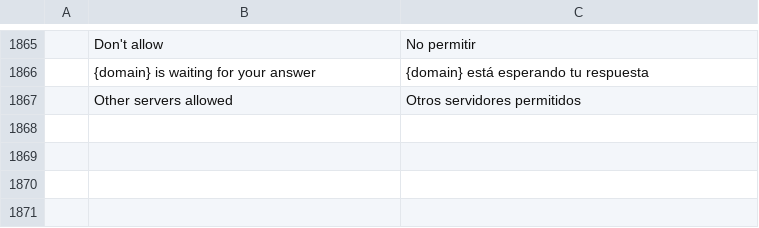
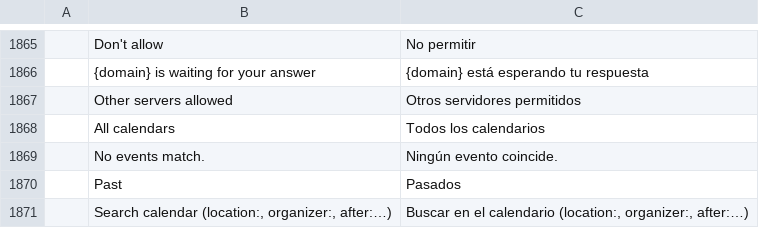
Before and after one commit to dgaudin/quatrelle, a TSV file: crates/ui-egui/src/i18n/es.tsv, drawn as a sheet; only a part is shown, gaps mark what is left out; the diff names each change by its address in the sheet, - before the commit and + after, or states it on an @@ line.

```diff
--- a/crates/ui-egui/src/i18n/es.tsv
+++ b/crates/ui-egui/src/i18n/es.tsv
+row 1868:  | All calendars | Todos los calendarios
+row 1869:  | No events match. | Ningún evento coincide.
+row 1870:  | Past | Pasados
+row 1871:  | Search calendar (location:, organizer:, after:…) | Buscar en el calendario (location:, organizer:, after:…)
```
Also changed, not shown: crates/ui-egui/src/i18n/de.tsv, crates/ui-egui/src/i18n/it.tsv, 16 other files.
